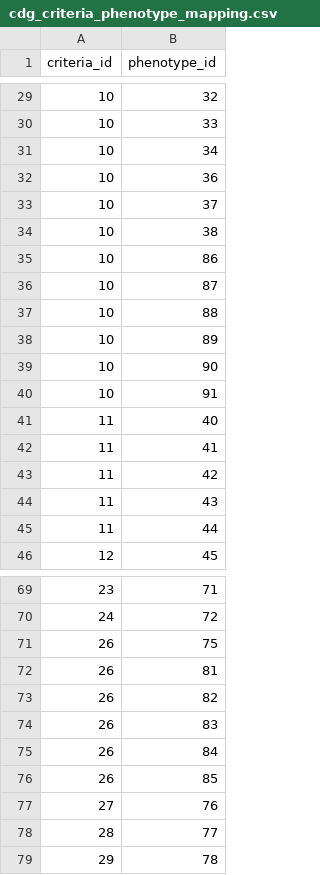
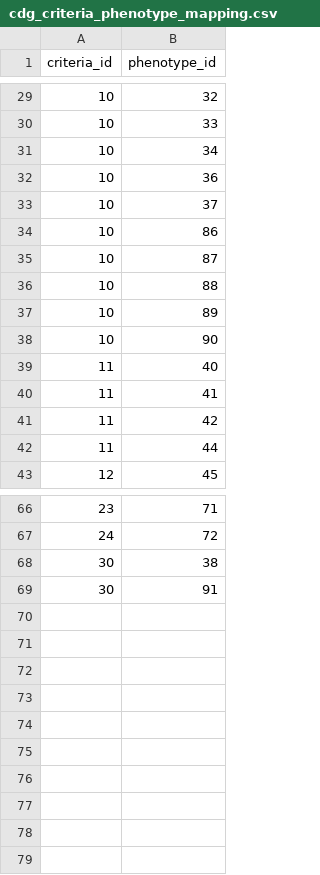
Before and after one commit to Su-informatics-lab/eCLASR-Phenotyping, a CSV file: data/cdg_criteria_phenotype_mapping.csv, drawn as a sheet; only a part is shown, gaps mark what is left out.

```diff
--- a/data/cdg_criteria_phenotype_mapping.csv
+++ b/data/cdg_criteria_phenotype_mapping.csv
@@ -33,3 +33,2 @@ criteria_id,phenotype_id
 10,37
-10,38
 10,86
@@ -39,3 +38,2 @@ criteria_id,phenotype_id
 10,90
-10,91
 11,40
@@ -43,3 +41,2 @@ criteria_id,phenotype_id
 11,42
-11,43
 11,44
@@ -70,10 +67,3 @@ criteria_id,phenotype_id
 24,72
-26,75
-26,81
-26,82
-26,83
-26,84
-26,85
-27,76
-28,77
-29,78
+30,38
+30,91
```
Also changed, not shown: data/cdg_criteria.csv, data/cdg_facts.csv, 2 other files.
